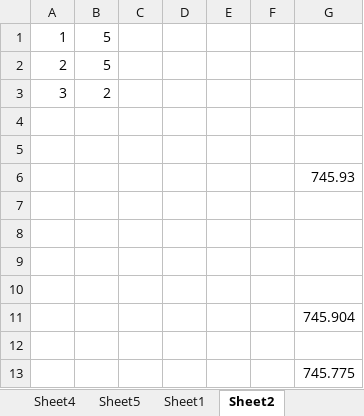
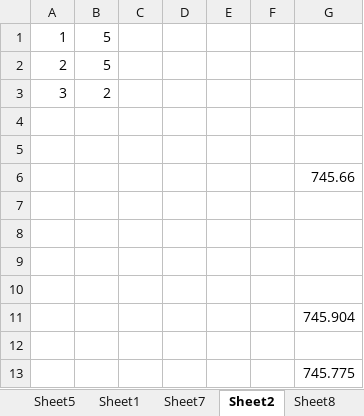
Before and after one commit to WangHH51322/hilly, an Excel workbook: config/dxsj.xlsx, sheet Sheet2, drawn as a sheet; values as stored, in another font and other column widths than the file's, no borders; charts and pictures not drawn; the diff names each change by its address in the sheet, - before the commit and + after, or states it on an @@ line.

```diff
--- a/config/dxsj.xlsx (sheet Sheet2)
+++ b/config/dxsj.xlsx (sheet Sheet2)
+sheet tab: Sheet7
+sheet tab: Sheet8
-G6: 745.93
+G6: 745.66
```
Also changed, not shown: sheet sheet10, other sheet tabs, charts or pictures, 37 other files.
